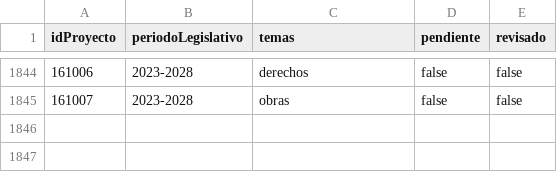
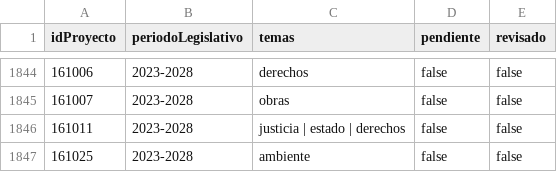
Before and after one commit to alexisdickpy/congresoabiertopy, a CSV file: datos/propios/clasificacion-temas.csv, drawn as a sheet; only a part is shown, gaps mark what is left out; the diff names each change by its address in the sheet, - before the commit and + after, or states it on an @@ line.

```diff
--- a/datos/propios/clasificacion-temas.csv
+++ b/datos/propios/clasificacion-temas.csv
+row 1846: 161011 | 2023-2028 | justicia | estado | derechos | false | false
+row 1847: 161025 | 2023-2028 | ambiente | false | false
```
Also changed, not shown: datos/fuente/2023-2028/autores.csv, datos/fuente/2023-2028/leyes.csv, 14 other files.
